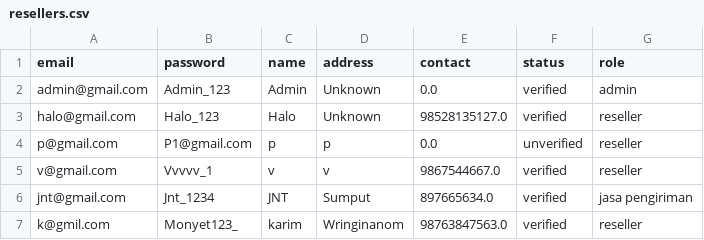
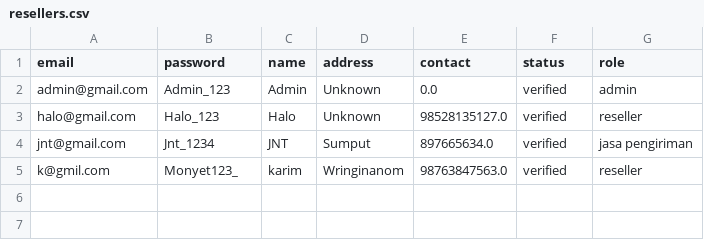
Before and after one commit to Valentinopp/Harmon-Corp, a CSV file: resellers.csv, drawn as a sheet.

Commit message:
Update resellers.csv

```diff
--- a/resellers.csv
+++ b/resellers.csv
@@ -3,4 +3,2 @@ admin@gmail.com,Admin_123,Admin,Unknown,0.0,verified,admin
 halo@gmail.com,Halo_123,Halo,Unknown,98528135127.0,verified,reseller
-p@gmail.com,P1@gmail.com,p,p,0.0,unverified,reseller
-v@gmail.com,Vvvvv_1,v,v,9867544667.0,verified,reseller
 jnt@gmail.com,Jnt_1234,JNT,Sumput,897665634.0,verified,jasa pengiriman
```
